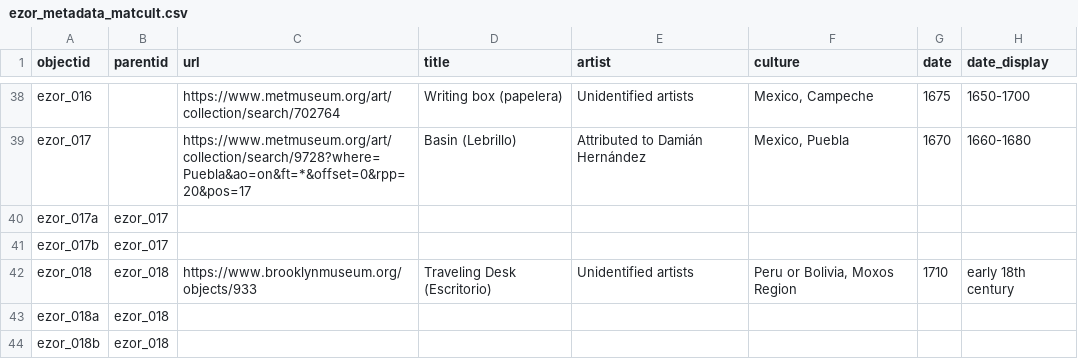
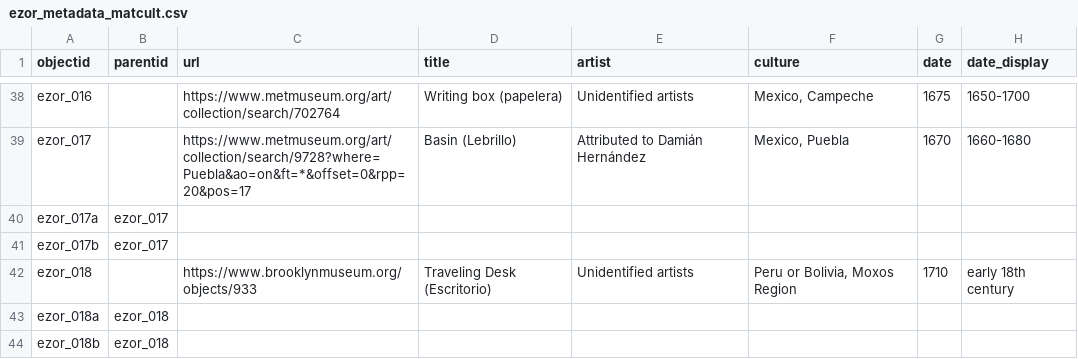
Before and after one commit to DaniEKC/Manila-Galleon-Material-Culture, a CSV file: _data/ezor_metadata_matcult.csv, drawn as a sheet; only a part is shown, gaps mark what is left out; the diff names each change by its address in the sheet, - before the commit and + after, or states it on an @@ line.

Commit message:
Update browse, nav, and metadata

```diff
--- a/_data/ezor_metadata_matcult.csv
+++ b/_data/ezor_metadata_matcult.csv
-B42 (parentid): ezor_018
+B42 (parentid): (empty)
```
Also changed, not shown: 2 other files.
